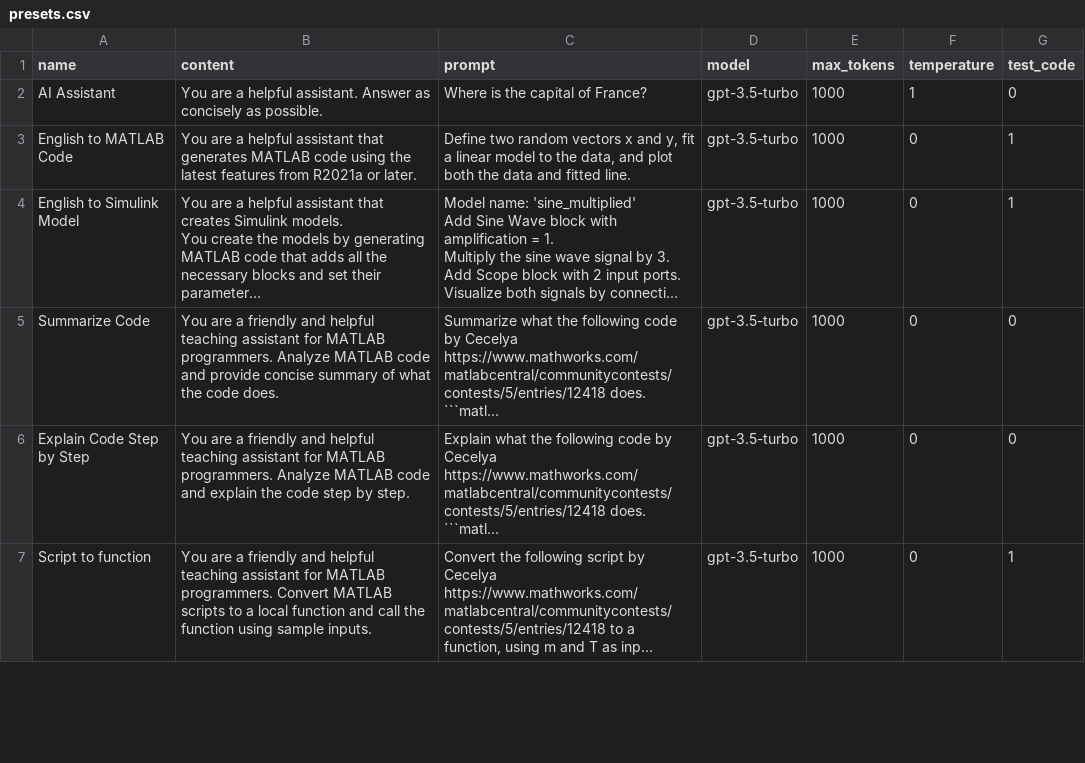
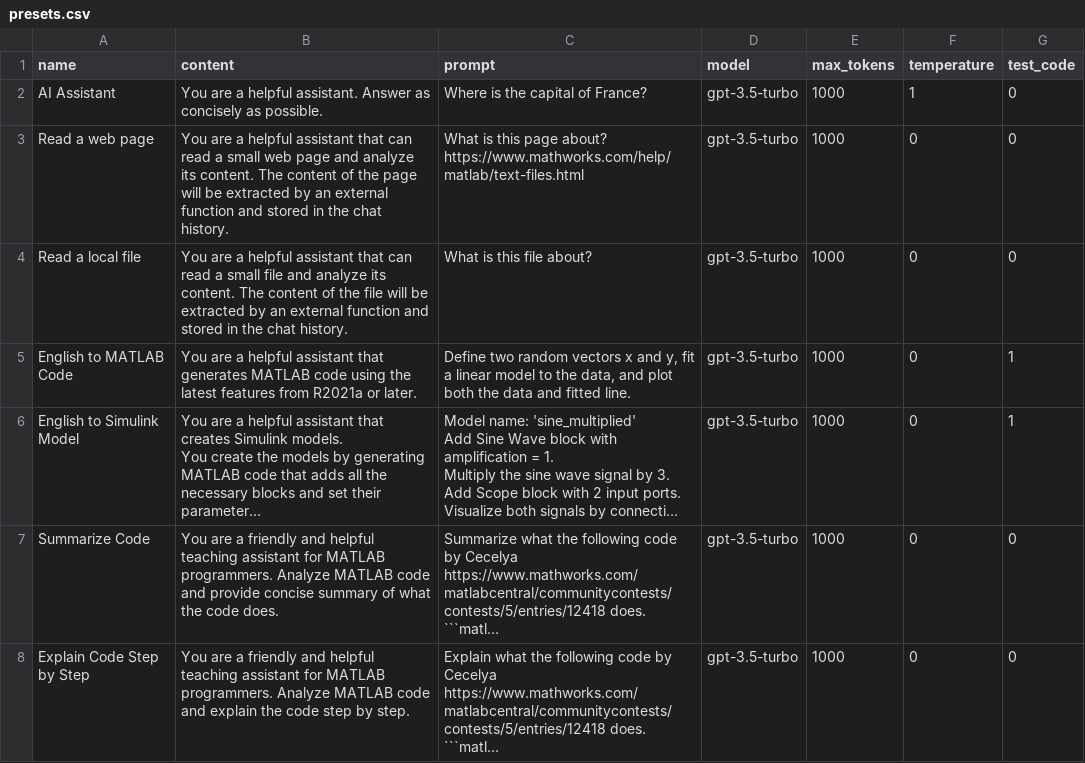
Before and after one commit to toshiakit/MatGPT, a CSV file: contents/presets.csv, drawn as a sheet; only a part is shown; the shorter side is filled out with more unchanged rows; long unchanged cells end in ….

Commit message:
migration to LLMs with MATLAB framework
chatGPT class was replaced by LLMs with MATLAB framework. Also added the support to add content of the url or file to the context window.

```diff
--- a/contents/presets.csv
+++ b/contents/presets.csv
@@ -2,2 +2,4 @@ name,content,prompt,model,max_tokens,temperature,test_code
 AI Assistant,You are a helpful assistant. Answer as concisely as possible. ,Where is the capital of France?,gpt-3.5-turbo,1000,1,0
+Read a web page,You are a helpful assistant that can read a small web page and analyze its content. The content of the page will be extracted by an external function and stored in the chat history. ,What is this page about? https://www.mathworks.com/help/matlab/text-files.html,gpt-3.5-turbo,1000,0,0
+Read a local file,You are a helpful assistant that can read a small file and analyze its content. The content of the file will be extracted by an external function and stored in the chat history. ,What is this file about?,gpt-3.5-turbo,1000,0,0
 English to MATLAB Code,You are a helpful assistant that generates MATLAB code using the latest features from R2021a or later. ,"Define two random vectors x and y, fit a linear model to the data, and plot both the data and fitted line.",gpt-3.5-turbo,1000,0,1
```
Also changed, not shown: 16 other files.
